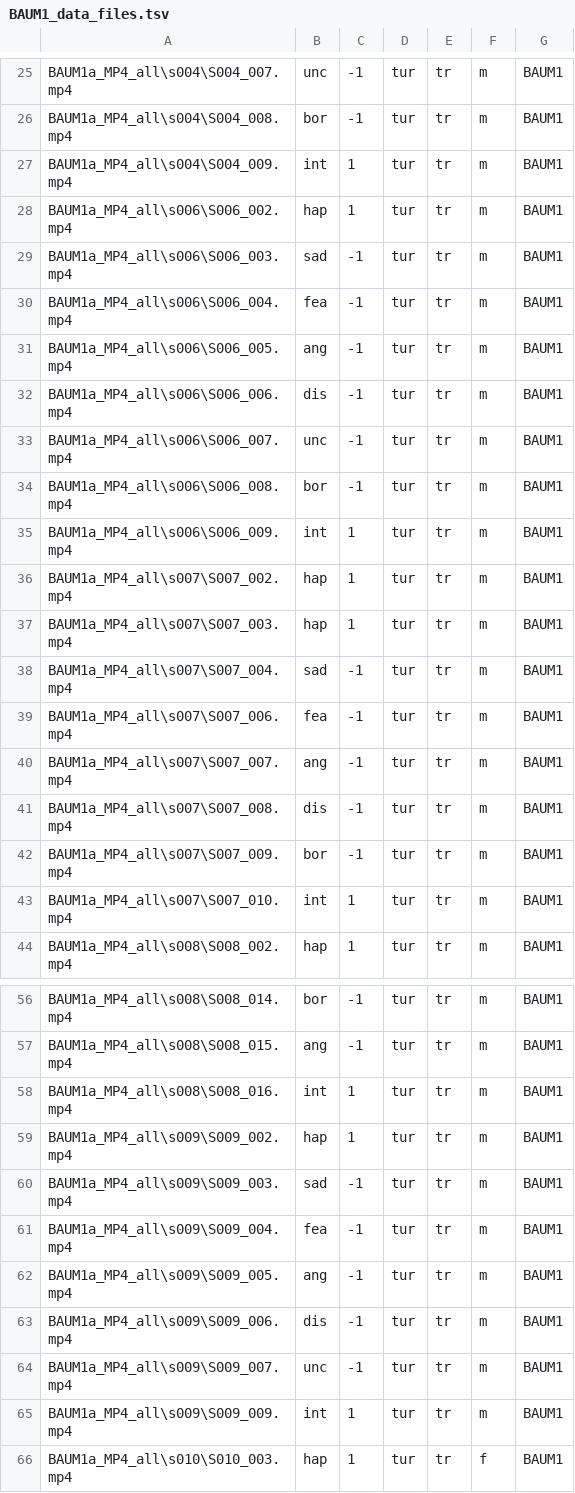
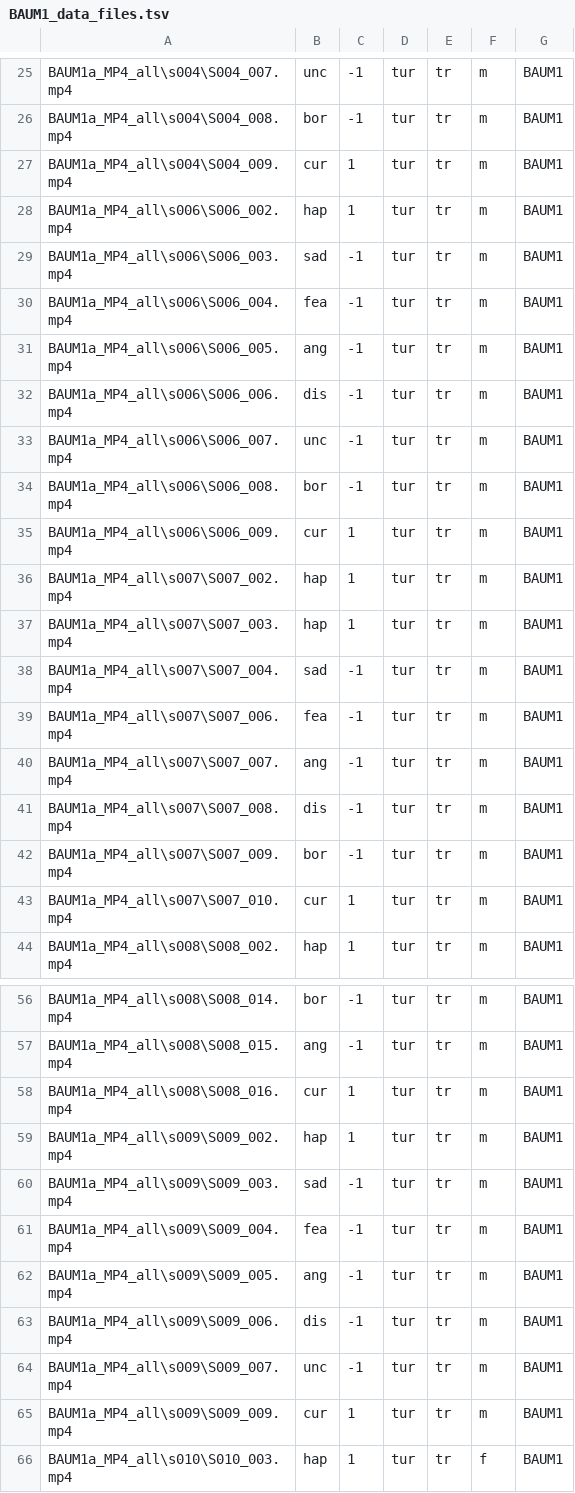
Before and after one commit to michen00/multilingual_speech_valence_classification_datasets, a TSV file: datasets/BAUM1/BAUM1_data_files.tsv, drawn as a sheet; only a part is shown, gaps mark what is left out; the diff covers the shown part only.

```diff
--- a/datasets/BAUM1/BAUM1_data_files.tsv
+++ b/datasets/BAUM1/BAUM1_data_files.tsv
@@ -26,3 +26,3 @@ BAUM1a_MP4_all\s004\S004_007.mp4	unc	-1	tur	tr	m	BAUM1
 BAUM1a_MP4_all\s004\S004_008.mp4	bor	-1	tur	tr	m	BAUM1
-BAUM1a_MP4_all\s004\S004_009.mp4	int	1	tur	tr	m	BAUM1
+BAUM1a_MP4_all\s004\S004_009.mp4	cur	1	tur	tr	m	BAUM1
 BAUM1a_MP4_all\s006\S006_002.mp4	hap	1	tur	tr	m	BAUM1
@@ -34,3 +34,3 @@ BAUM1a_MP4_all\s006\S006_007.mp4	unc	-1	tur	tr	m	BAUM1
 BAUM1a_MP4_all\s006\S006_008.mp4	bor	-1	tur	tr	m	BAUM1
-BAUM1a_MP4_all\s006\S006_009.mp4	int	1	tur	tr	m	BAUM1
+BAUM1a_MP4_all\s006\S006_009.mp4	cur	1	tur	tr	m	BAUM1
 BAUM1a_MP4_all\s007\S007_002.mp4	hap	1	tur	tr	m	BAUM1
@@ -42,3 +42,3 @@ BAUM1a_MP4_all\s007\S007_008.mp4	dis	-1	tur	tr	m	BAUM1
 BAUM1a_MP4_all\s007\S007_009.mp4	bor	-1	tur	tr	m	BAUM1
-BAUM1a_MP4_all\s007\S007_010.mp4	int	1	tur	tr	m	BAUM1
+BAUM1a_MP4_all\s007\S007_010.mp4	cur	1	tur	tr	m	BAUM1
 BAUM1a_MP4_all\s008\S008_002.mp4	hap	1	tur	tr	m	BAUM1
@@ -57,3 +57,3 @@ BAUM1a_MP4_all\s008\S008_014.mp4	bor	-1	tur	tr	m	BAUM1
 BAUM1a_MP4_all\s008\S008_015.mp4	ang	-1	tur	tr	m	BAUM1
-BAUM1a_MP4_all\s008\S008_016.mp4	int	1	tur	tr	m	BAUM1
+BAUM1a_MP4_all\s008\S008_016.mp4	cur	1	tur	tr	m	BAUM1
 BAUM1a_MP4_all\s009\S009_002.mp4	hap	1	tur	tr	m	BAUM1
@@ -64,3 +64,3 @@ BAUM1a_MP4_all\s009\S009_006.mp4	dis	-1	tur	tr	m	BAUM1
 BAUM1a_MP4_all\s009\S009_007.mp4	unc	-1	tur	tr	m	BAUM1
-BAUM1a_MP4_all\s009\S009_009.mp4	int	1	tur	tr	m	BAUM1
+BAUM1a_MP4_all\s009\S009_009.mp4	cur	1	tur	tr	m	BAUM1
 BAUM1a_MP4_all\s010\S010_003.mp4	hap	1	tur	tr	f	BAUM1
```
Also changed, not shown: 24 edited cells elsewhere in this file, 2 other files.
